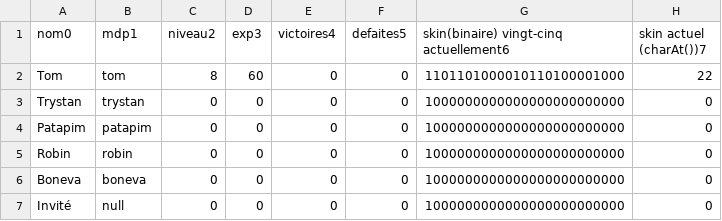
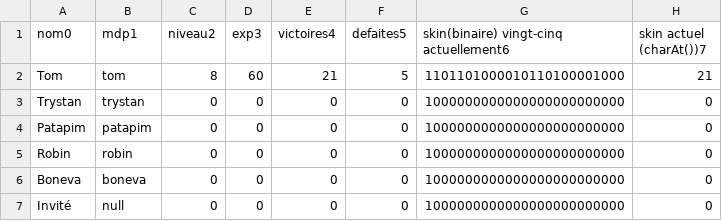
Before and after one commit to tomcox1108/S1.02---Road-to-the-King., a CSV file: CSV/comptes.CSV, drawn as a sheet.

Commit message:
compte + jeu + bugs + rejouer faits

```diff
--- a/CSV/comptes.CSV
+++ b/CSV/comptes.CSV
@@ -1,3 +1,3 @@
 nom0,mdp1,niveau2,exp3,victoires4,defaites5,skin(binaire) vingt-cinq actuellement6,skin actuel (charAt())7
-Tom,tom,8,60,0,0,1101101000010110100001000,22
+Tom,tom,8,60,21,5,1101101000010110100001000,21
 Trystan,trystan,0,0,0,0,1000000000000000000000000,0
```
Also changed, not shown: 4 other files.
